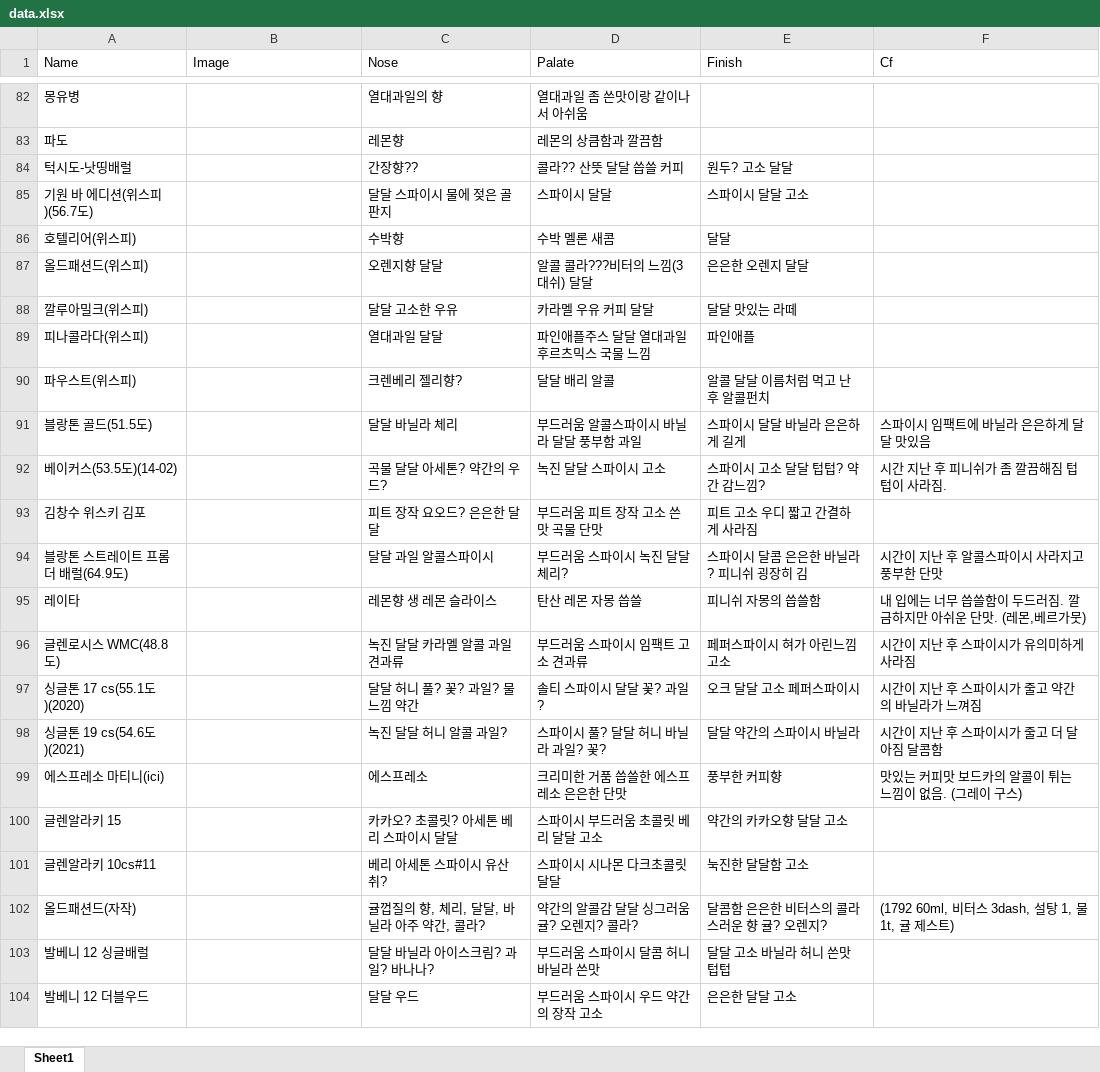
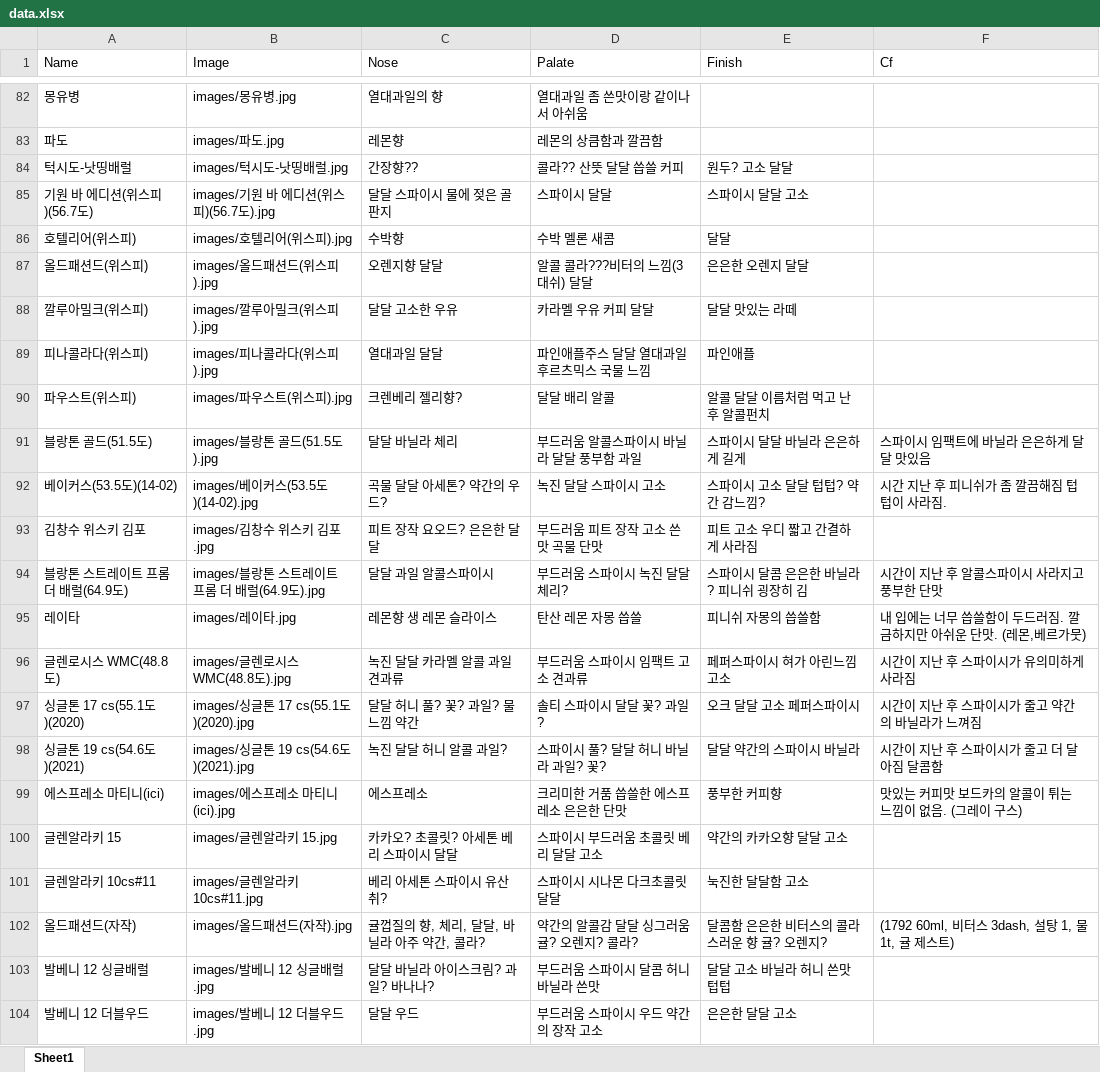
Before and after one commit to SSangWonPark/Tasting-Note, an Excel workbook: data/data.xlsx, sheet Sheet1, drawn as a sheet; only a part is shown, gaps mark what is left out; values as stored, in another font and other column widths than the file's, no borders; the diff covers the shown part only; the diff names each change by its address in the sheet, - before the commit and + after, or states it on an @@ line.

```diff
--- a/data/data.xlsx (sheet Sheet1)
+++ b/data/data.xlsx (sheet Sheet1)
-B82 (Image): (empty)
+B82 (Image): images/몽유병.jpg
-B83 (Image): (empty)
+B83 (Image): images/파도.jpg
-B84 (Image): (empty)
+B84 (Image): images/턱시도-낫띵배럴.jpg
-B85 (Image): (empty)
+B85 (Image): images/기원 바 에디션(위스피)(56.7도).jpg
-B86 (Image): (empty)
+B86 (Image): images/호텔리어(위스피).jpg
-B87 (Image): (empty)
+B87 (Image): images/올드패션드(위스피).jpg
-B88 (Image): (empty)
+B88 (Image): images/깔루아밀크(위스피).jpg
-B89 (Image): (empty)
+B89 (Image): images/피나콜라다(위스피).jpg
-B90 (Image): (empty)
+B90 (Image): images/파우스트(위스피).jpg
-B91 (Image): (empty)
+B91 (Image): images/블랑톤 골드(51.5도).jpg
-B92 (Image): (empty)
+B92 (Image): images/베이커스(53.5도)(14-02).jpg
-B93 (Image): (empty)
+B93 (Image): images/김창수 위스키 김포.jpg
-B94 (Image): (empty)
+B94 (Image): images/블랑톤 스트레이트 프롬 더 배럴(64.9도).jpg
-B95 (Image): (empty)
+B95 (Image): images/레이타.jpg
-B96 (Image): (empty)
+B96 (Image): images/글렌로시스 WMC(48.8도).jpg
-B97 (Image): (empty)
+B97 (Image): images/싱글톤 17 cs(55.1도)(2020).jpg
-B98 (Image): (empty)
+B98 (Image): images/싱글톤 19 cs(54.6도)(2021).jpg
-B99 (Image): (empty)
+B99 (Image): images/에스프레소 마티니(ici).jpg
-B100 (Image): (empty)
+B100 (Image): images/글렌알라키 15.jpg
-B101 (Image): (empty)
+B101 (Image): images/글렌알라키 10cs#11.jpg
-B102 (Image): (empty)
+B102 (Image): images/올드패션드(자작).jpg
-B103 (Image): (empty)
+B103 (Image): images/발베니 12 싱글배럴.jpg
-B104 (Image): (empty)
+B104 (Image): images/발베니 12 더블우드.jpg
```
Also changed, not shown: 52 edited cells elsewhere in this sheet.
